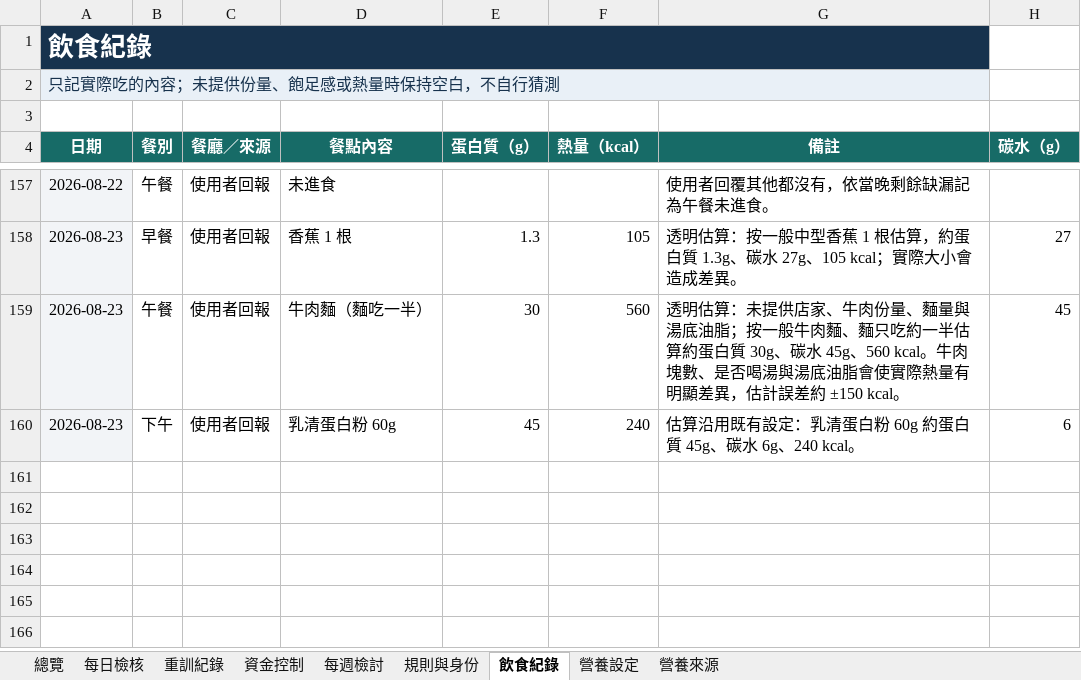
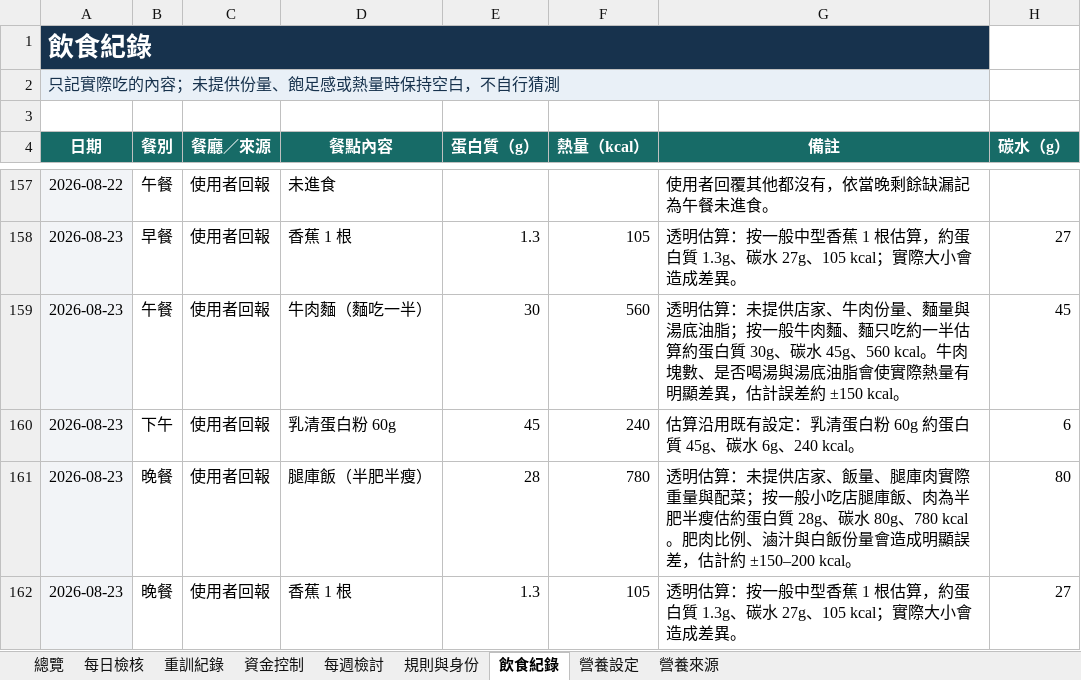
Before and after one commit to asadman1523/30-day-reset-tracker, an Excel workbook: 30天重建追蹤.xlsx, sheet 飲食紀錄, drawn as a sheet; only a part is shown, gaps mark what is left out; values as stored, in another font and other column widths than the file's, no borders; the diff names each change by its address in the sheet, - before the commit and + after, or states it on an @@ line.

```diff
--- a/30天重建追蹤.xlsx (sheet 飲食紀錄)
+++ b/30天重建追蹤.xlsx (sheet 飲食紀錄)
+row 161: 2026-08-23 | 晚餐 | 使用者回報 | 腿庫飯（半肥半瘦） | 28 | 780 | 透明估算：未提供店家、飯量、腿庫肉實際重量與配菜；按一般小吃店腿庫飯、肉為半肥半瘦估約蛋白質 28g、碳水 80g、780 kcal。肥肉比例、滷汁與白飯份量會造成明顯誤差，估計約 ±150–200 kcal。 | 80
+row 162: 2026-08-23 | 晚餐 | 使用者回報 | 香蕉 1 根 | 1.3 | 105 | 透明估算：按一般中型香蕉 1 根估算，約蛋白質 1.3g、碳水 27g、105 kcal；實際大小會造成差異。 | 27
```
Also changed, not shown: 3 other files.
